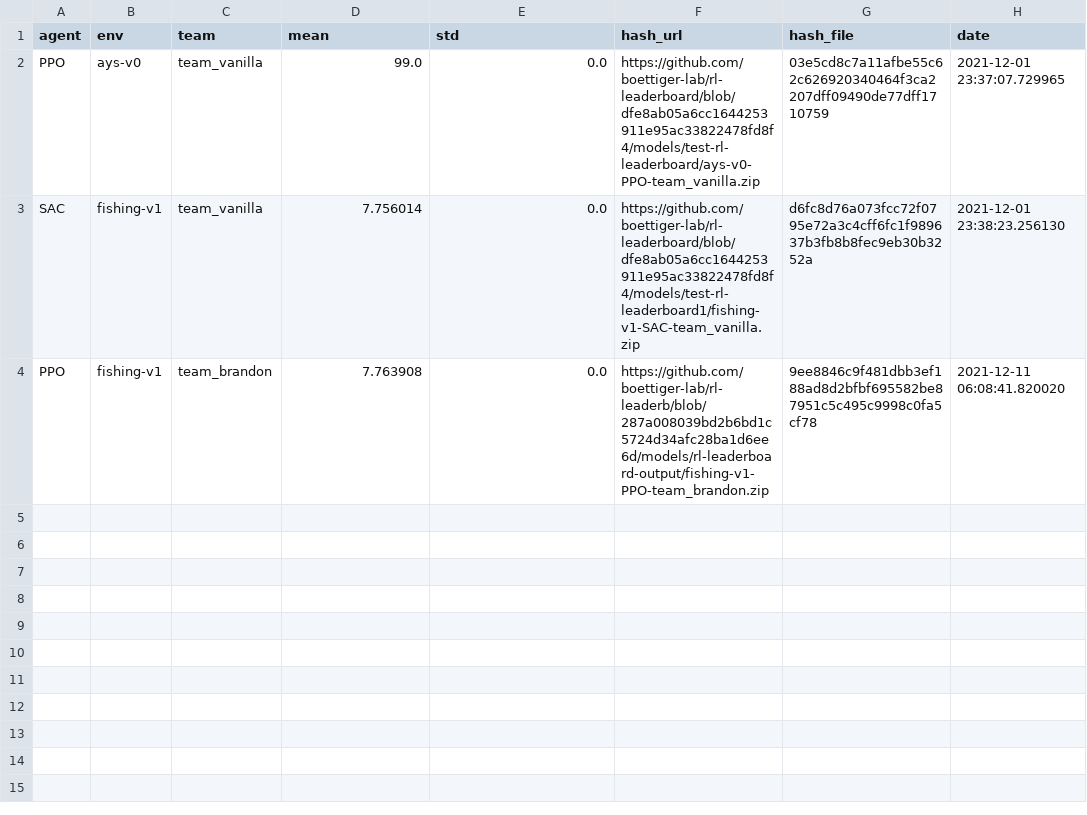
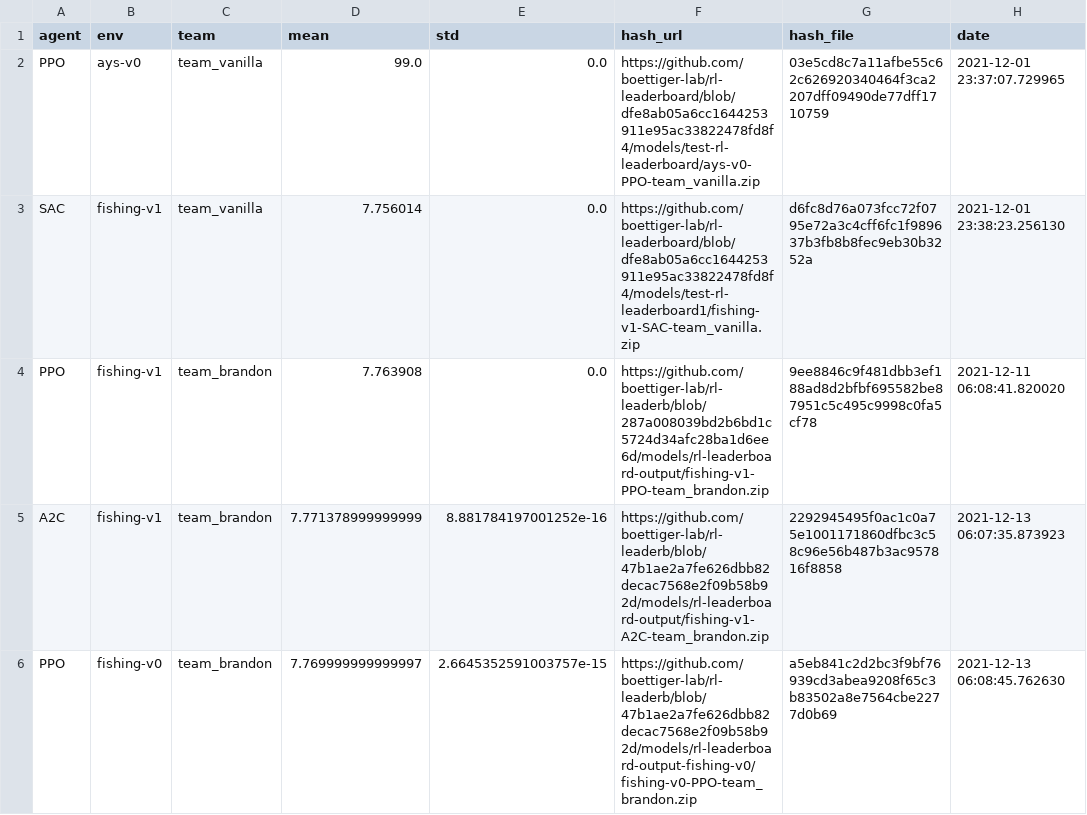
Before and after one commit to boettiger-lab/rl-leaderboard, a CSV file: leaderboard.csv, drawn as a sheet.

```diff
--- a/leaderboard.csv
+++ b/leaderboard.csv
@@ -4 +4,3 @@ SAC,fishing-v1,team_vanilla,7.756014,0.0,https://github.com/boettiger-lab/rl-lea
 PPO,fishing-v1,team_brandon,7.763908,0.0,https://github.com/boettiger-lab/rl-leaderb/blob/287a008039bd2b6bd1c5724d34afc28ba1d6ee6d/models/rl-leaderboard-output/fishing-v1-PPO-team_brandon.zip,9ee8846c9f481dbb3ef188ad8d2bfbf695582be87951c5c495c9998c0fa5cf78,2021-12-11 06:08:41.820020
+A2C,fishing-v1,team_brandon,7.771378999999999,8.881784197001252e-16,https://github.com/boettiger-lab/rl-leaderb/blob/47b1ae2a7fe626dbb82decac7568e2f09b58b92d/models/rl-leaderboard-output/fishing-v1-A2C-team_brandon.zip,2292945495f0ac1c0a75e1001171860dfbc3c58c96e56b487b3ac957816f8858,2021-12-13 06:07:35.873923
+PPO,fishing-v0,team_brandon,7.769999999999997,2.6645352591003757e-15,https://github.com/boettiger-lab/rl-leaderb/blob/47b1ae2a7fe626dbb82decac7568e2f09b58b92d/models/rl-leaderboard-output-fishing-v0/fishing-v0-PPO-team_brandon.zip,a5eb841c2d2bc3f9bf76939cd3abea9208f65c3b83502a8e7564cbe2277d0b69,2021-12-13 06:08:45.762630
```
